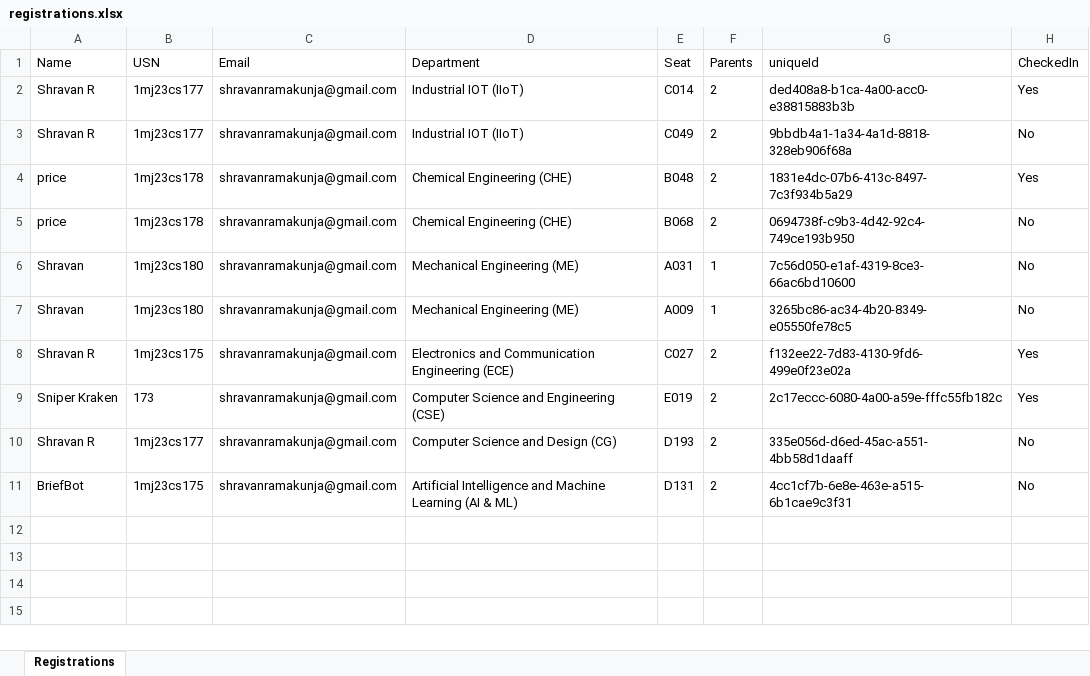
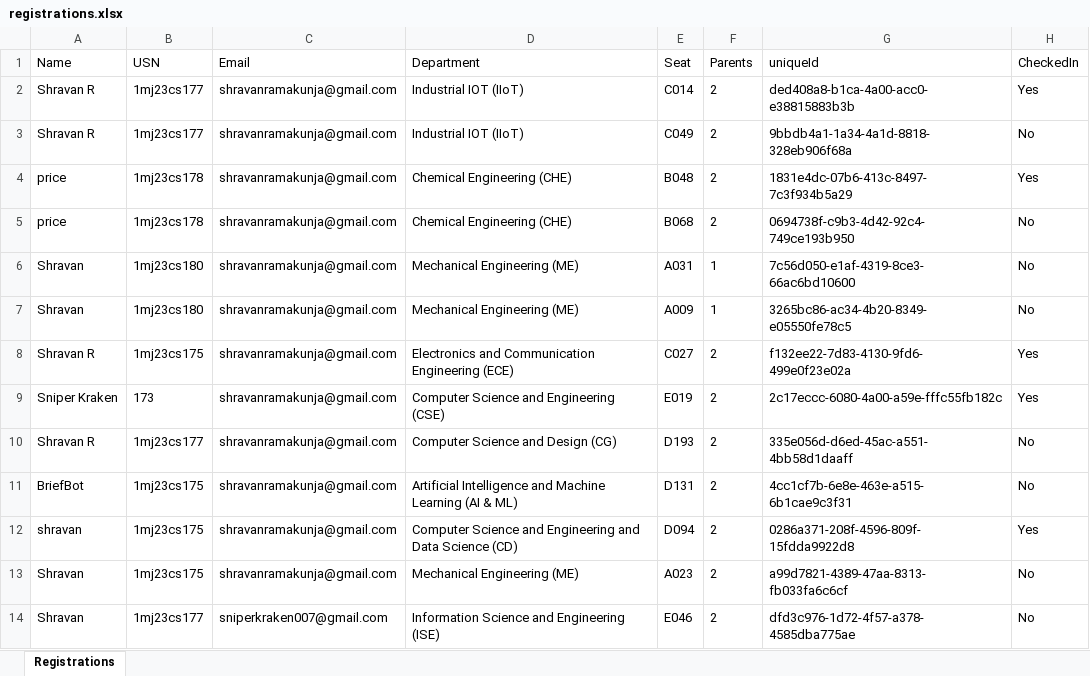
Before and after one commit to shravanramakunja/EventEase, an Excel workbook: data/registrations.xlsx, sheet Registrations, drawn as a sheet; values as stored, in another font and other column widths than the file's, no borders; the diff names each change by its address in the sheet, - before the commit and + after, or states it on an @@ line.

```diff
--- a/data/registrations.xlsx (sheet Registrations)
+++ b/data/registrations.xlsx (sheet Registrations)
+row 12: shravan | 1mj23cs175 | shravanramakunja@gmail.com | Computer Science and Engineering and Data Science (CD) | D094 | 2 | 0286a371-208f-4596-809f-15fdda9922d8 | Yes
+row 13: Shravan | 1mj23cs175 | shravanramakunja@gmail.com | Mechanical Engineering (ME) | A023 | 2 | a99d7821-4389-47aa-8313-fb033fa6c6cf | No
+row 14: Shravan | 1mj23cs177 | sniperkraken007@gmail.com | Information Science and Engineering (ISE) | E046 | 2 | dfd3c976-1d72-4f57-a378-4585dba775ae | No
```
Also changed, not shown: 3 other files.
